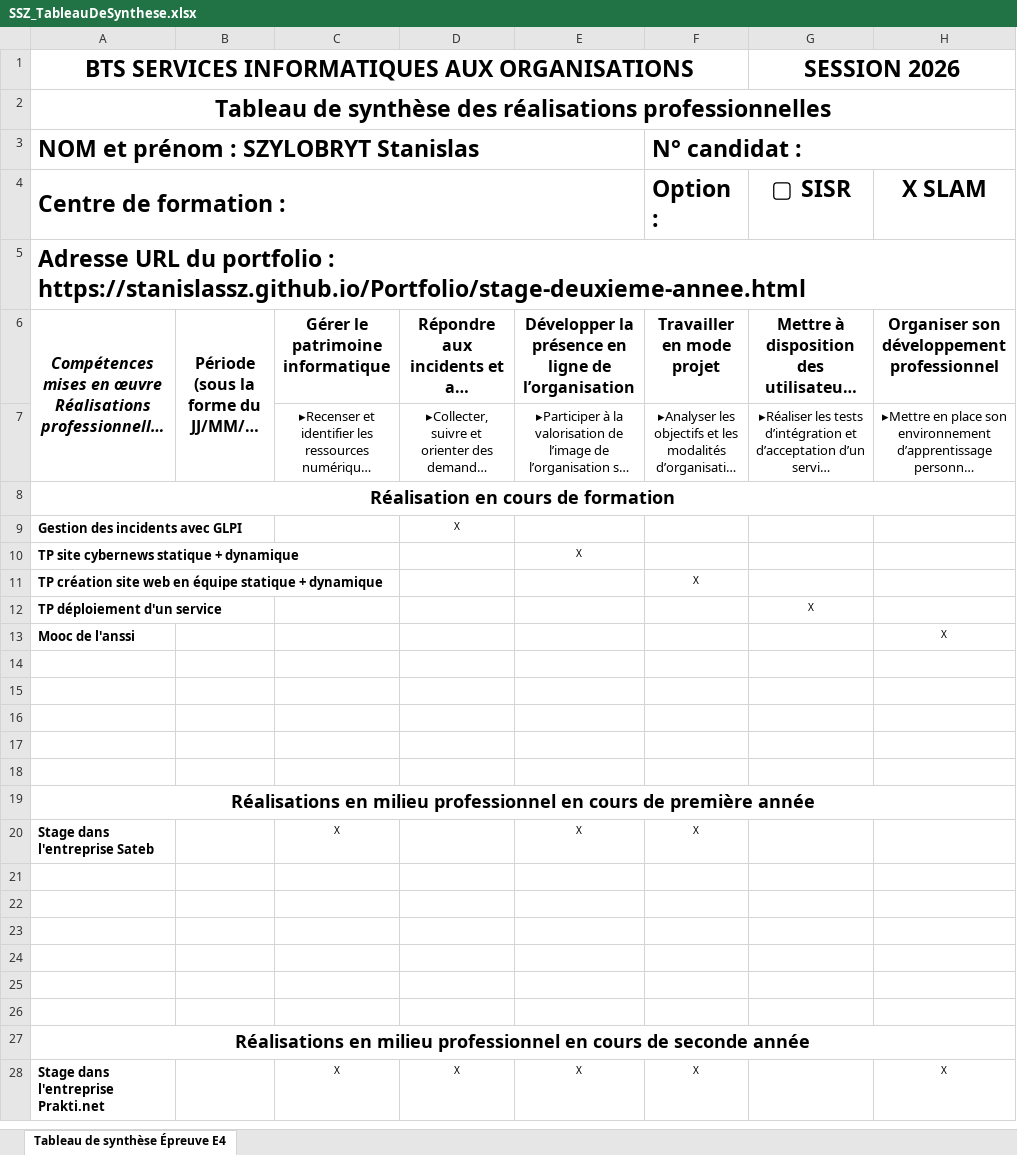
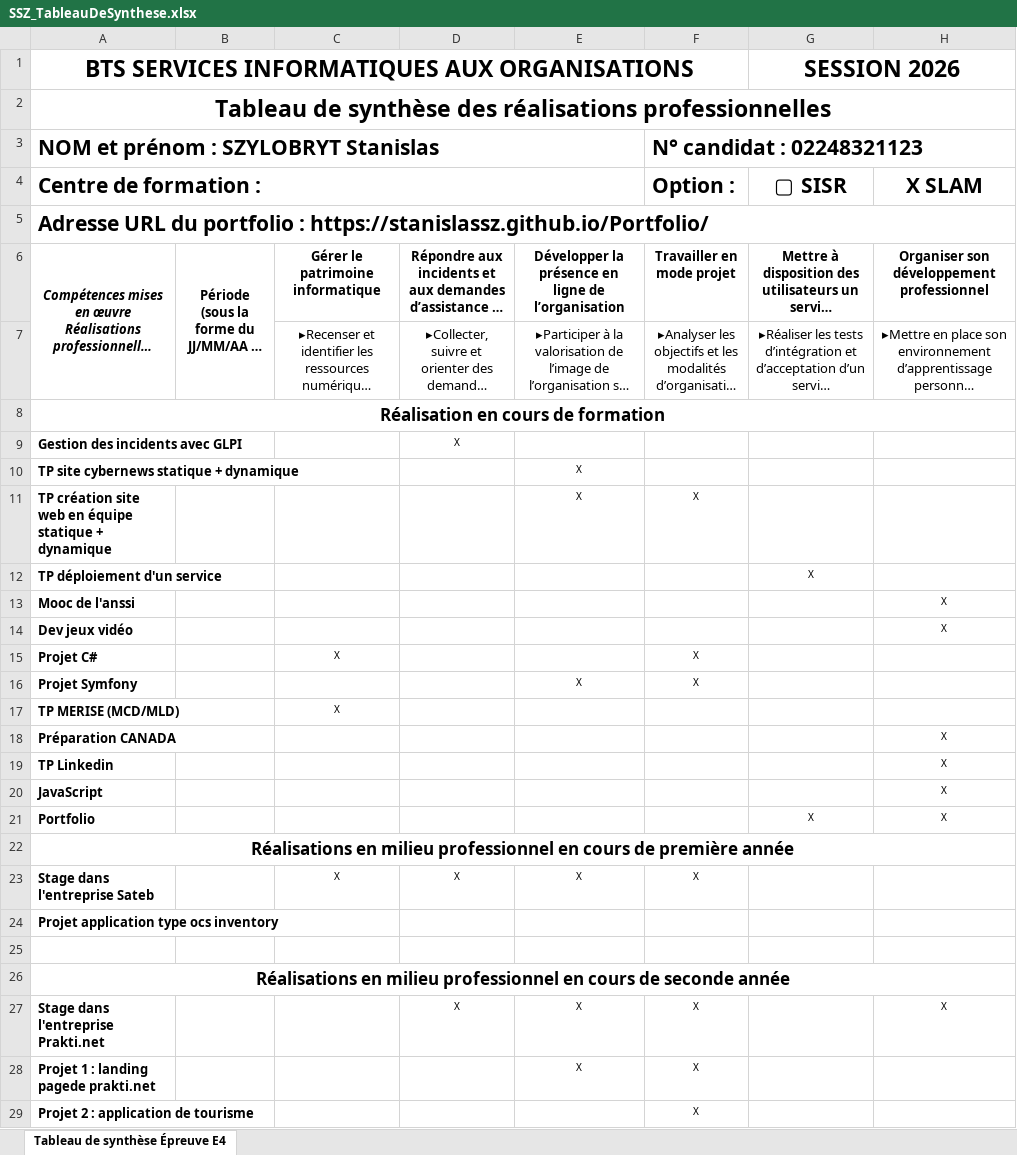
Before and after one commit to stanislassz/Portfolio, an Excel workbook: docs/SSZ_TableauDeSynthese.xlsx, sheet Tableau de synthèse Épreuve E4, drawn as a sheet; long unchanged cells end in …; values as stored, in another font and other column widths than the file's, no borders; removed rows and columns are numbered as before the commit, all else as after; the diff names each change by its address in the sheet, - before the commit and + after, or states it on an @@ line.

```diff
--- a/docs/SSZ_TableauDeSynthese.xlsx (sheet Tableau de synthèse Épreuve E4)
+++ b/docs/SSZ_TableauDeSynthese.xlsx (sheet Tableau de synthèse Épreuve E4)
@@ A3:A5 text size: smaller @@
-F3: N° candidat :
+F3: N° candidat : 02248321123
@@ F3 text size: smaller @@
@@ F4:H4 text size: smaller @@
-A5: …portfolio : https://stanislassz.github.io/Portfolio/stage-deuxieme-annee.html
+A5: …portfolio : https://stanislassz.github.io/Portfolio/
@@ A6:H6 text size: smaller @@
@@ A8 text size: smaller @@
-E11: (empty)
+E11: X
-row 14: (empty)
+row 14: Dev jeux vidéo |  |  |  |  |  |  | X
-row 15: (empty)
+row 15: Projet C# |  | X |  |  | X
-row 16: (empty)
+row 16: Projet Symfony |  |  |  | X | X
-row 17: (empty)
+row 17: TP MERISE (MCD/MLD) |  | X
-row 18: (empty)
+row 18: Préparation CANADA |  |  |  |  |  |  | X
+row 19: TP Linkedin |  |  |  |  |  |  | X
+row 20: JavaScript |  |  |  |  |  |  | X
+row 21: Portfolio |  |  |  |  |  | X | X
@@ A22 text size: smaller @@
-D23: (empty)
+D23: X
-A24: (empty)
+A24: Projet application type ocs inventory
-row 22: (empty)
-row 23: (empty)
-row 24: (empty)
-row 25: (empty)
@@ A26 text size: smaller @@
-C27: X
+C27: (empty)
+row 28: Projet 1 : landing pagede prakti.net |  |  |  | X | X
+row 29: Projet 2 : application de tourisme |  |  |  |  | X
```
Also changed, not shown: 1 other file.
